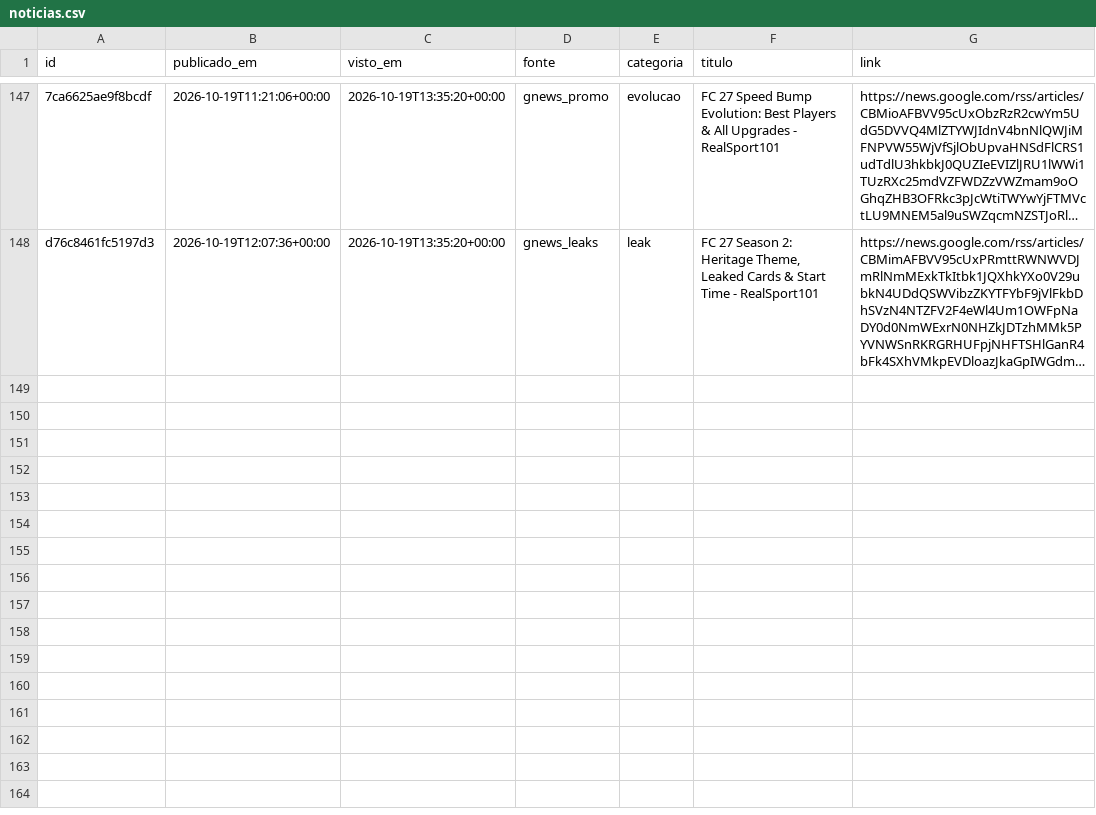
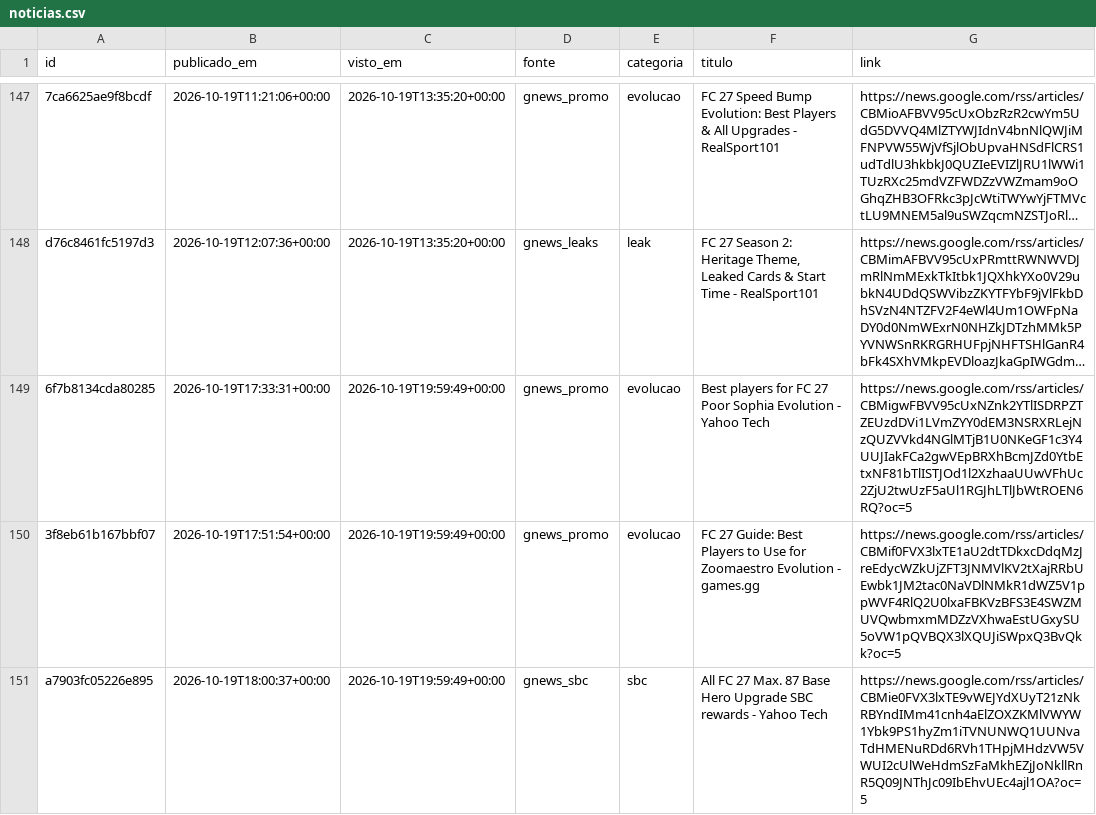
Before and after one commit to berna2001/fut-trading, a CSV file: noticias.csv, drawn as a sheet; only a part is shown, gaps mark what is left out; long unchanged cells end in …; the diff names each change by its address in the sheet, - before the commit and + after, or states it on an @@ line.

```diff
--- a/noticias.csv
+++ b/noticias.csv
+row 149: 6f7b8134cda80285 | 2026-10-19T17:33:31+00:00 | 2026-10-19T19:59:49+00:00 | gnews_promo | evolucao | Best players for FC 27 Poor Sophia Evolution - Yahoo Tech | https://news.google.com/rss/articles/CBMigwFBVV95cUxNZnk2YTlISDRPZTZEUzdDVi1LVmZYY0dEM3NSRXRLejNzQUZVVkd4NGlMTjB1U0NKeGF1c3Y4UUJIakFCa2gwVEpBRXhBcmJZd0YtbEtxNF81bTlISTJOd1l2XzhaaUUwVFhUc2ZjU2twUzF5aUl1RGJhLTlJbWtROEN6RQ?oc=5
+row 150: 3f8eb61b167bbf07 | 2026-10-19T17:51:54+00:00 | 2026-10-19T19:59:49+00:00 | gnews_promo | evolucao | FC 27 Guide: Best Players to Use for Zoomaestro Evolution - games.gg | https://news.google.com/rss/articles/CBMif0FVX3lxTE1aU2dtTDkxcDdqMzJreEdycWZkUjZFT3JNMVlKV2tXajRRbUEwbk1JM2tac0NaVDlNMkR1dWZ5V1ppWVF4RlQ2U0lxaFBKVzBFS3E4SWZMUVQwbmxmMDZzVXhwaEstUGxySU5oVW1pQVBQX3lXQUJiSWpxQ3BvQkk?oc=5
+row 151: a7903fc05226e895 | 2026-10-19T18:00:37+00:00 | 2026-10-19T19:59:49+00:00 | gnews_sbc | sbc | All FC 27 Max. 87 Base Hero Upgrade SBC rewards - Yahoo Tech | https://news.google.com/rss/articles/CBMie0FVX3lxTE9vWEJYdXUyT21zNkRBYndIMm41cnh4aElZOXZKMlVWYW1Ybk9PS1hyZm1iTVNUNWQ1UUNvaTdHMENuRDd6RVh1THpjMHdzVW5VWUI2cUlWeHdmSzFaMkhEZjJoNkllRnR5Q09JNThJc09IbEhvUEc4ajl1OA?oc=5
```
